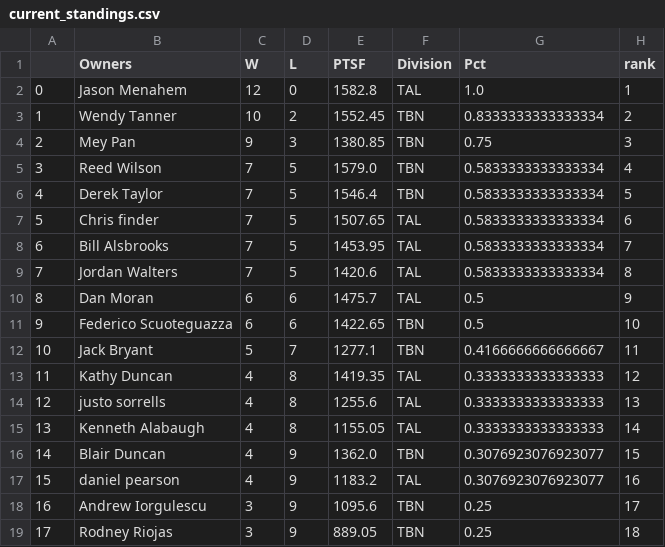
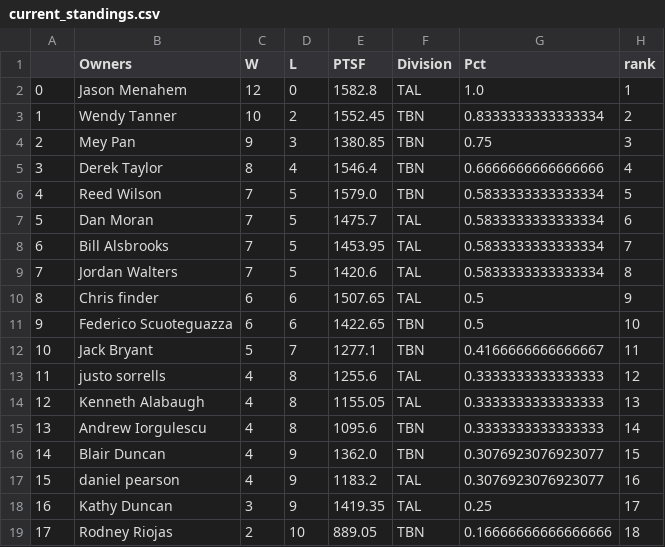
Before and after one commit to meysubb/Fantasy_Football_League, a CSV file: Work_League/current_standings.csv, drawn as a sheet; removed rows and columns are numbered as before the commit, all else as after; the diff names each change by its address in the sheet, - before the commit and + after, or states it on an @@ line.

```diff
--- a/Work_League/current_standings.csv
+++ b/Work_League/current_standings.csv
+row 5: 3 | Derek Taylor | 8 | 4 | 1546.4 | TBN | 0.6666666666666666 | 4
@@ column A renumbered between rows 6 and 14 @@
-H6 (rank): 4
+H6 (rank): 5
-row 6: 4 | Derek Taylor | 7 | 5 | 1546.4 | TBN | 0.5833333333333334 | 5
-B7 (Owners): Chris finder
+B7 (Owners): Dan Moran
-E7 (PTSF): 1507.65
+E7 (PTSF): 1475.7
-B10 (Owners): Dan Moran
+B10 (Owners): Chris finder
-E10 (PTSF): 1475.7
+E10 (PTSF): 1507.65
-row 13: 11 | Kathy Duncan | 4 | 8 | 1419.35 | TAL | 0.3333333333333333 | 12
-H13 (rank): 13
+H13 (rank): 12
-H14 (rank): 14
+H14 (rank): 13
+row 15: 13 | Andrew Iorgulescu | 4 | 8 | 1095.6 | TBN | 0.3333333333333333 | 14
-B18 (Owners): Andrew Iorgulescu
+B18 (Owners): Kathy Duncan
-E18 (PTSF): 1095.6
+E18 (PTSF): 1419.35
-F18 (Division): TBN
+F18 (Division): TAL
-C19 (W): 3
+C19 (W): 2
-D19 (L): 9
+D19 (L): 10
-G19 (Pct): 0.25
+G19 (Pct): 0.16666666666666666
```
Also changed, not shown: Work_League/Final-Projections.csv, Work_League/playoff_simulation.csv, 1 other file.
